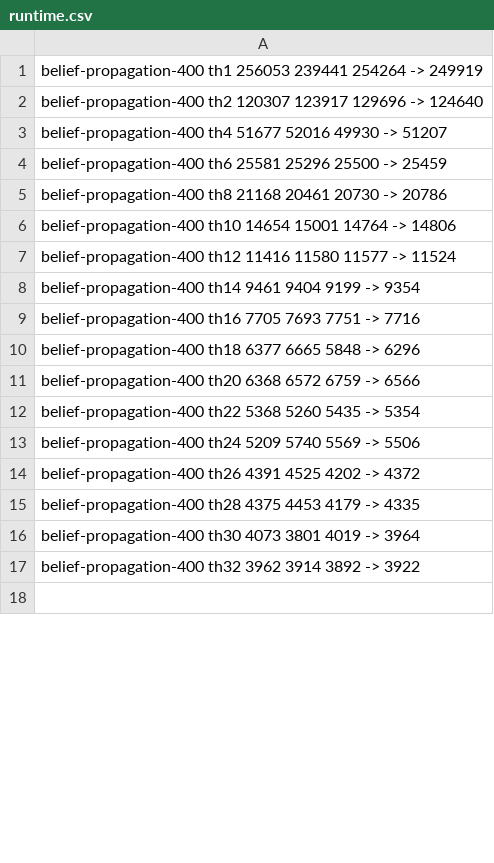
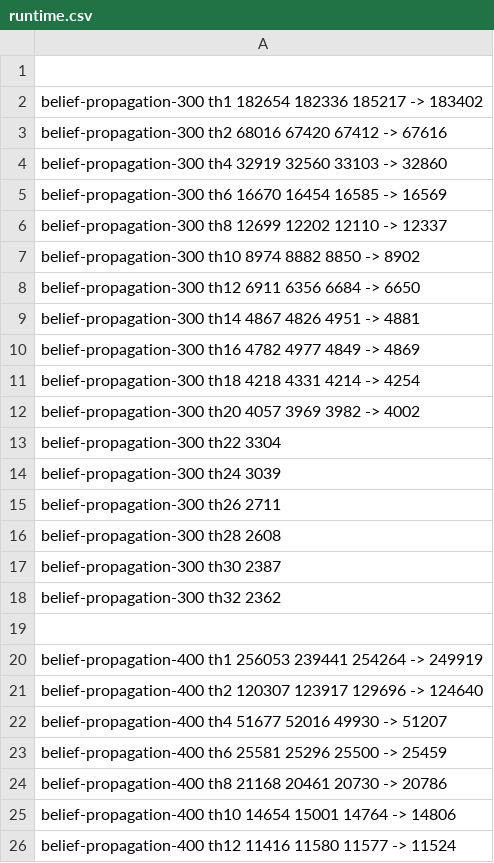
Before and after one commit to flavioc/thesis, a CSV file: experiments/scalability/runtime.csv, drawn as a sheet; only a part is shown; the shorter side is filled out with more unchanged rows; the diff covers the shown part only; the diff names each change by its address in the sheet, - before the commit and + after, or states it on an @@ line.

```diff
--- a/experiments/scalability/runtime.csv
+++ b/experiments/scalability/runtime.csv
+row 1: (empty)
+row 2: belief-propagation-300 th1 182654 182336 185217 -> 183402
+row 3: belief-propagation-300 th2 68016 67420 67412 -> 67616
+row 4: belief-propagation-300 th4 32919 32560 33103 -> 32860
+row 5: belief-propagation-300 th6 16670 16454 16585 -> 16569
+row 6: belief-propagation-300 th8 12699 12202 12110 -> 12337
+row 7: belief-propagation-300 th10 8974 8882 8850 -> 8902
+row 8: belief-propagation-300 th12 6911 6356 6684 -> 6650
+row 9: belief-propagation-300 th14 4867 4826 4951 -> 4881
+row 10: belief-propagation-300 th16 4782 4977 4849 -> 4869
+row 11: belief-propagation-300 th18 4218 4331 4214 -> 4254
+row 12: belief-propagation-300 th20 4057 3969 3982 -> 4002
+row 13: belief-propagation-300 th22 3304
+row 14: belief-propagation-300 th24 3039
+row 15: belief-propagation-300 th26 2711
+row 16: belief-propagation-300 th28 2608
+row 17: belief-propagation-300 th30 2387
+row 18: belief-propagation-300 th32 2362
+row 19: (empty)
```
Also changed, not shown: 83 added rows and 8 edited cells elsewhere in this file, experiments/absolute/runtime.csv, 8 other files.
